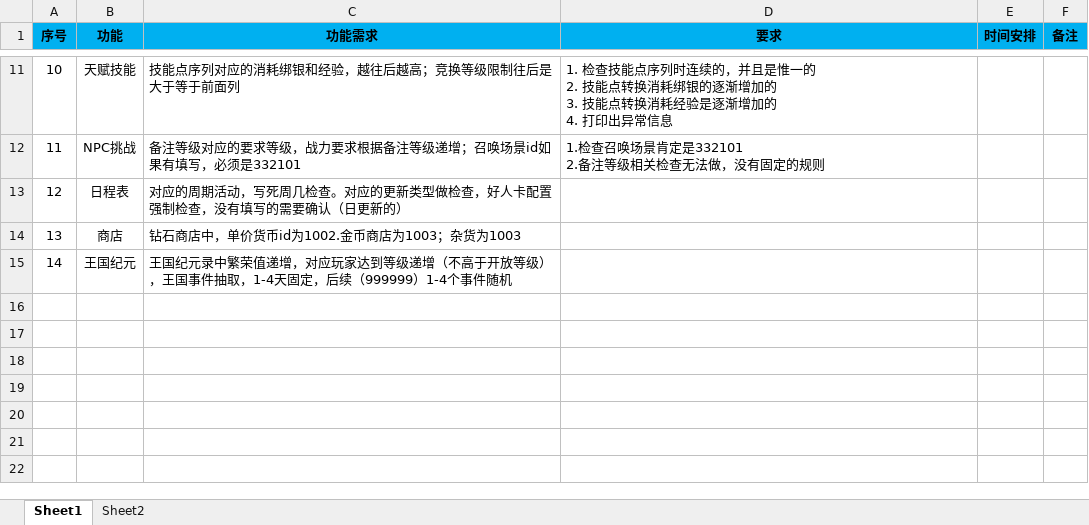
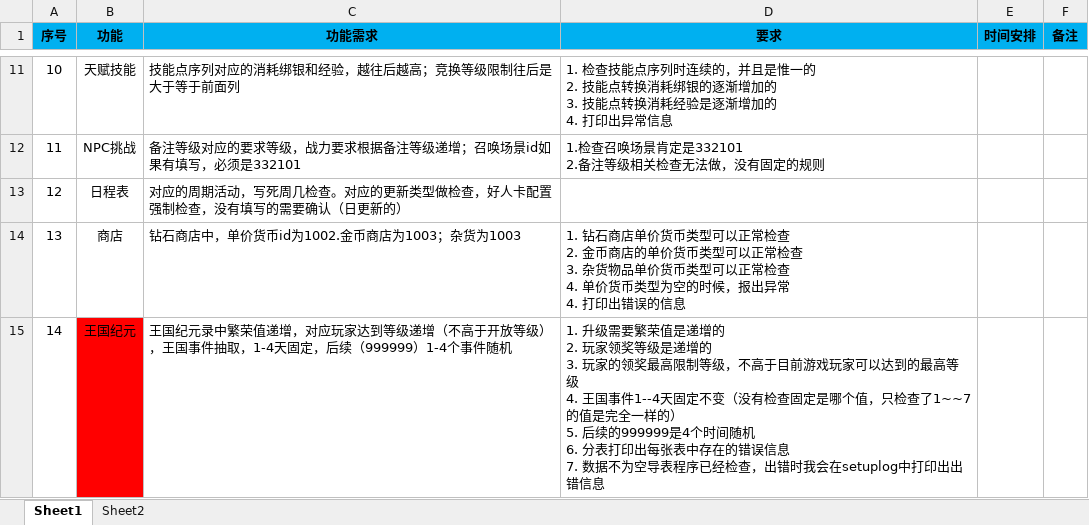
Before and after one commit to jingshuiliushen1990/dataCheck, an Excel workbook: 开发情况.xlsx, sheet Sheet1, drawn as a sheet; only a part is shown, gaps mark what is left out; values as stored, in another font and other column widths than the file's, no borders; ↵ is a line break in a cell; the diff names each change by its address in the sheet, - before the commit and + after, or states it on an @@ line.

```diff
--- a/开发情况.xlsx (sheet Sheet1)
+++ b/开发情况.xlsx (sheet Sheet1)
-D14 (要求): (empty)
+D14 (要求): 1. 钻石商店单价货币类型可以正常检查 ↵ 2. 金币商店的单价货币类型可以正常检查 ↵ 3. 杂货物品单价货币类型可以正常检查 ↵ 4. 单价货币类型为空的时候，报出异常 ↵ 4. 打印出错误的信息
-B15 fill: none
+B15 fill: #FF0000
-D15 (要求): (empty)
+D15 (要求): 1. 升级需要繁荣值是递增的 ↵ 2. 玩家领奖等级是递增的 ↵ 3. 玩家的领奖最高限制等级，不高于目前游戏玩家可以达到的最高等级 ↵ 4. 王国事件1--4天固定不变（没有检查固定是哪个值，只检查了1~~7 的值是完全一样的） ↵ 5. 后续的999999是4个时间随机 ↵ 6. 分表打印出每张表中存在的错误信息 ↵ 7. 数据不为空导表程序已经检查，出错时我会在setuplog中打印出出错信息
```
Also changed, not shown: 4 other files.
